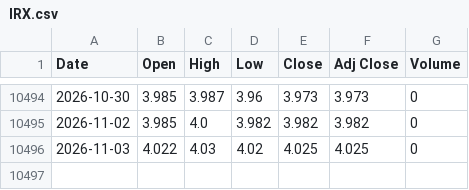
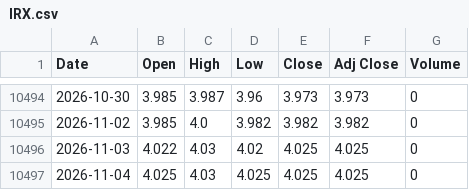
Before and after one commit to gatbatanic-eng/sepa-screener, a CSV file: laoer_backtest/data/IRX.csv, drawn as a sheet; only a part is shown, gaps mark what is left out.

```diff
--- a/laoer_backtest/data/IRX.csv
+++ b/laoer_backtest/data/IRX.csv
@@ -10496 +10496,2 @@ Date,Open,High,Low,Close,Adj Close,Volume
 2026-11-03,4.022,4.03,4.02,4.025,4.025,0
+2026-11-04,4.025,4.03,4.025,4.025,4.025,0
```
Also changed, not shown: laoer_backtest/data/NDX.csv, laoer_backtest/data/QQQ.csv, 4 other files.
